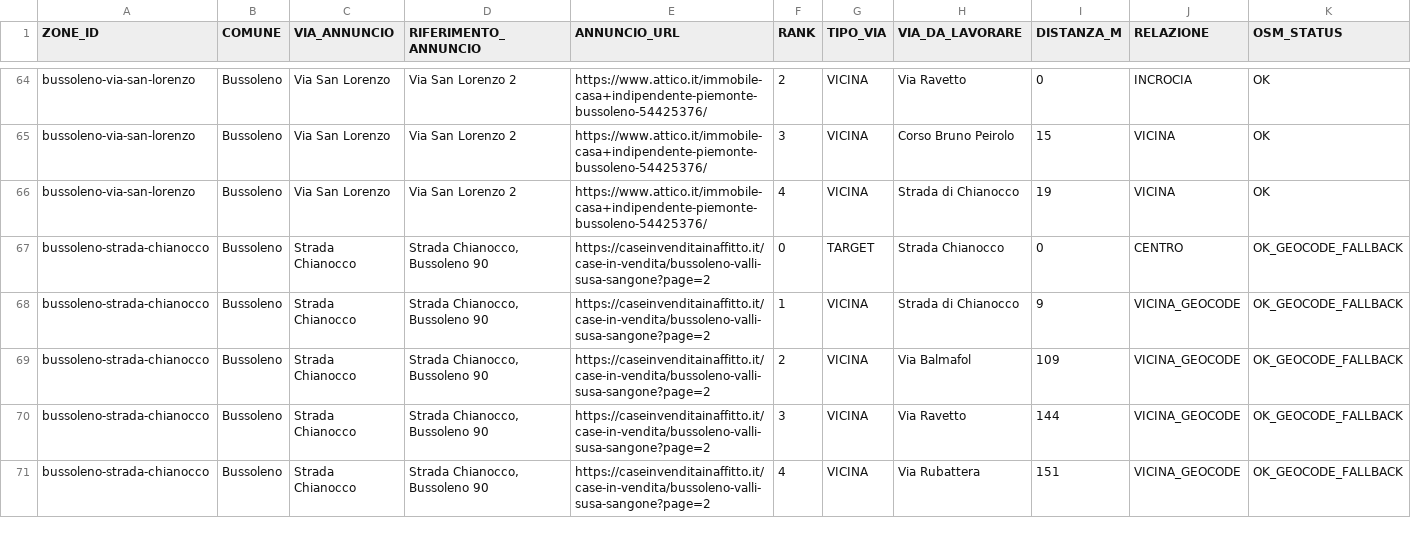
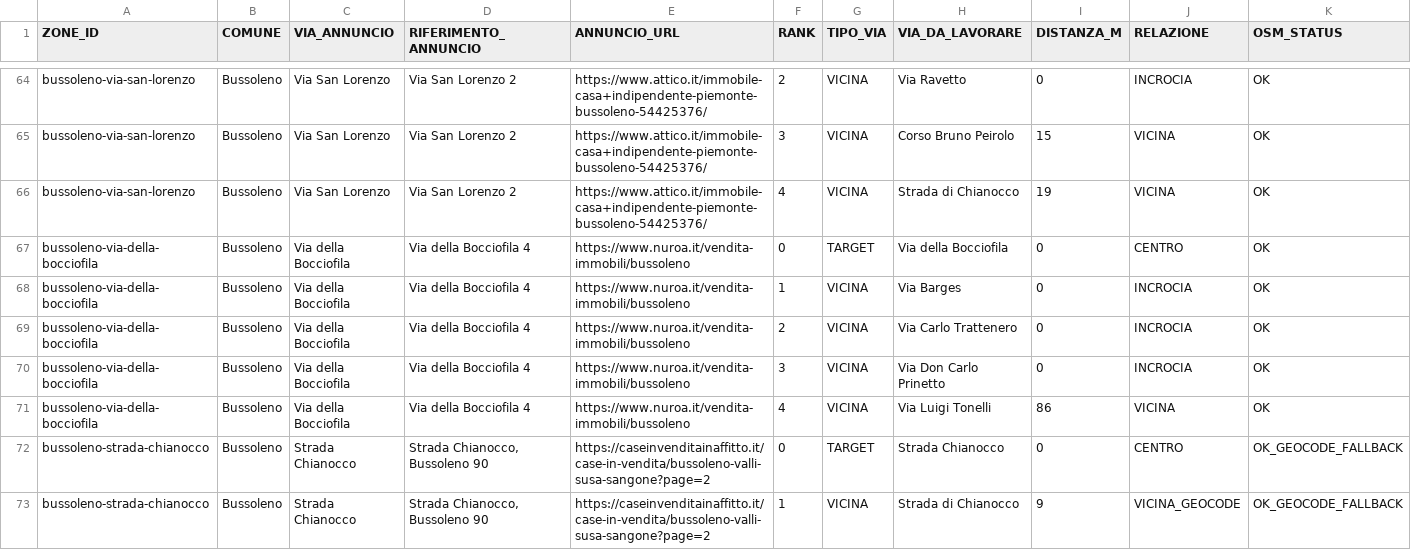
Before and after one commit to josephsocialmedia2-spec/immobili-in-zona, a CSV file: seller_radar_auto/data/microzone_targets.csv, drawn as a sheet; only a part is shown, gaps mark what is left out; the shorter side is filled out with more unchanged rows.

```diff
--- a/seller_radar_auto/data/microzone_targets.csv
+++ b/seller_radar_auto/data/microzone_targets.csv
@@ -66,2 +66,7 @@ bussoleno-via-san-lorenzo,Bussoleno,Via San Lorenzo,Via San Lorenzo 2,https://ww
 bussoleno-via-san-lorenzo,Bussoleno,Via San Lorenzo,Via San Lorenzo 2,https://www.attico.it/immobile-casa+indipendente-piemonte-bussoleno-54425376/,4,VICINA,Strada di Chianocco,19,VICINA,OK
+bussoleno-via-della-bocciofila,Bussoleno,Via della Bocciofila,Via della Bocciofila 4,https://www.nuroa.it/vendita-immobili/bussoleno,0,TARGET,Via della Bocciofila,0,CENTRO,OK
+bussoleno-via-della-bocciofila,Bussoleno,Via della Bocciofila,Via della Bocciofila 4,https://www.nuroa.it/vendita-immobili/bussoleno,1,VICINA,Via Barges,0,INCROCIA,OK
+bussoleno-via-della-bocciofila,Bussoleno,Via della Bocciofila,Via della Bocciofila 4,https://www.nuroa.it/vendita-immobili/bussoleno,2,VICINA,Via Carlo Trattenero,0,INCROCIA,OK
+bussoleno-via-della-bocciofila,Bussoleno,Via della Bocciofila,Via della Bocciofila 4,https://www.nuroa.it/vendita-immobili/bussoleno,3,VICINA,Via Don Carlo Prinetto,0,INCROCIA,OK
+bussoleno-via-della-bocciofila,Bussoleno,Via della Bocciofila,Via della Bocciofila 4,https://www.nuroa.it/vendita-immobili/bussoleno,4,VICINA,Via Luigi Tonelli,86,VICINA,OK
 bussoleno-strada-chianocco,Bussoleno,Strada Chianocco,"Strada Chianocco, Bussoleno 90",https://caseinvenditainaffitto.it/case-in-vendita/bussoleno-valli-susa-sangone?page=2,0,TARGET,Strada Chianocco,0,CENTRO,OK_GEOCODE_FALLBACK
```
Also changed, not shown: seller_radar_auto/data/business_pipeline.csv, seller_radar_auto/data/giro_backlog.csv, 25 other files.
